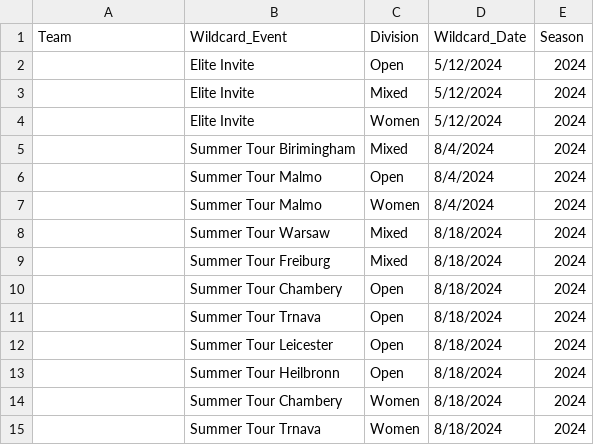
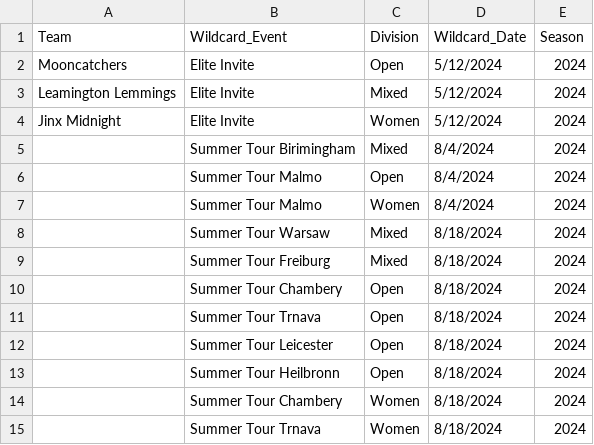
Before and after one commit to vasurav/eucs_explorer, a CSV file: data/2024/EUF-2024-all-wildcard.csv, drawn as a sheet.

```diff
--- a/data/2024/EUF-2024-all-wildcard.csv
+++ b/data/2024/EUF-2024-all-wildcard.csv
@@ -1,5 +1,5 @@
 Team,Wildcard_Event,Division,Wildcard_Date,Season
-,Elite Invite,Open,5/12/2024,2024
-,Elite Invite,Mixed,5/12/2024,2024
-,Elite Invite,Women,5/12/2024,2024
+Mooncatchers,Elite Invite,Open,5/12/2024,2024
+Leamington Lemmings,Elite Invite,Mixed,5/12/2024,2024
+Jinx Midnight,Elite Invite,Women,5/12/2024,2024
 ,Summer Tour Birimingham,Mixed,8/4/2024,2024
```
Also changed, not shown: 6 other files.
